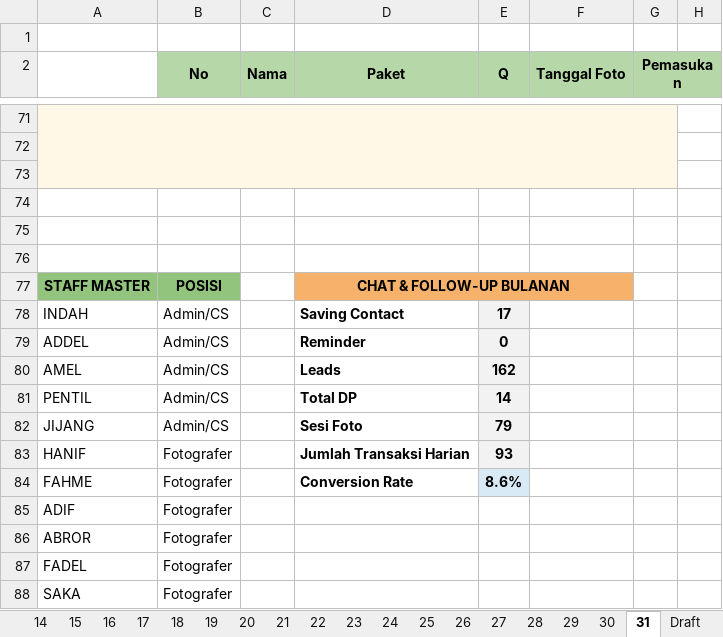
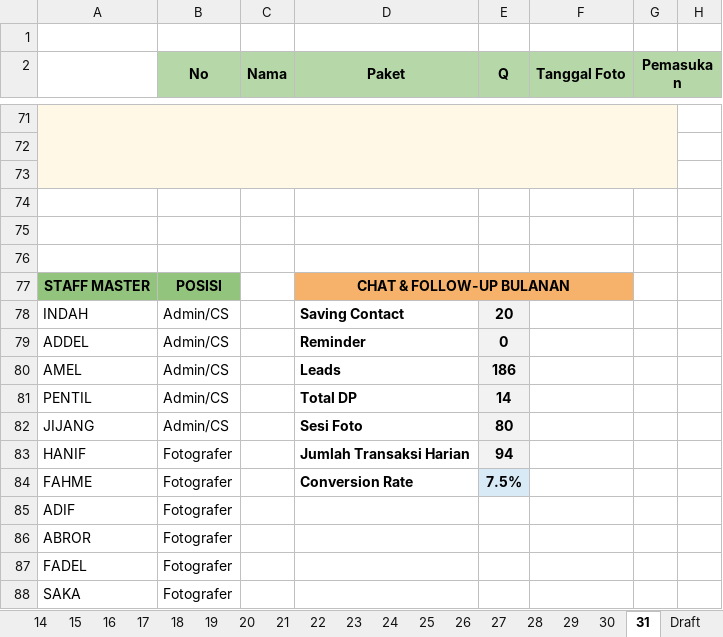
Before and after one commit to whynunuu/FoxeStudio, an Excel workbook: file1_okt.xlsm, sheet 31, drawn as a sheet; only a part is shown, gaps mark what is left out; values as stored, in another font and other column widths than the file's, no borders; charts and pictures and conditional formats not drawn; the diff names each change by its address in the sheet, - before the commit and + after, or states it on an @@ line.

```diff
--- a/file1_okt.xlsm (sheet 31)
+++ b/file1_okt.xlsm (sheet 31)
-E78 (Q): 17
+E78 (Q): 20
-E80 (Q): 162
+E80 (Q): 186
-E82 (Q): 79
+E82 (Q): 80
-E83 (Q): 93
+E83 (Q): 94
-E84 (Q): 8.6%
+E84 (Q): 7.5%
```
Also changed, not shown: sheet 4, sheet Resume Karyawan KPI, sheet 3, charts or pictures, file2.xlsx, file2_okt.xlsx, 14 other files.
